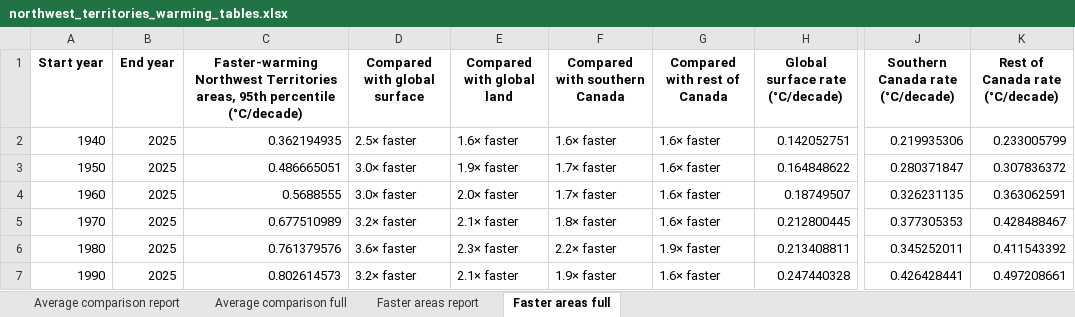
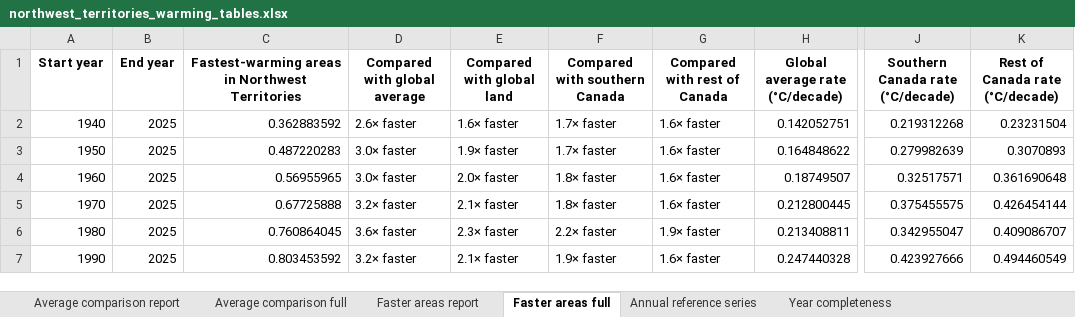
Before and after one commit to ClimateYukon/Climate_Dashboard, an Excel workbook: data/tables/northern_warming/tables/northwest_territories_warming_tables.xlsx, sheet Faster areas full, drawn as a sheet; only a part is shown, gaps mark what is left out; values as stored, in another font and other column widths than the file's, no borders; the diff names each change by its address in the sheet, - before the commit and + after, or states it on an @@ line.

```diff
--- a/data/tables/northern_warming/tables/northwest_territories_warming_tables.xlsx (sheet Faster areas full)
+++ b/data/tables/northern_warming/tables/northwest_territories_warming_tables.xlsx (sheet Faster areas full)
+sheet tab: Annual reference series
+sheet tab: Year completeness
-C1: Faster-warming Northwest Territories areas, 95th percentile (°C/decade)
+C1: Fastest-warming areas in Northwest Territories
-D1: Compared with global surface
+D1: Compared with global average
-H1: Global surface rate (°C/decade)
+H1: Global average rate (°C/decade)
-C2: 0.362194935
+C2: 0.362883592
-D2 (Compared with global average): 2.5× faster
+D2 (Compared with global average): 2.6× faster
-F2 (Compared with southern Canada): 1.6× faster
+F2 (Compared with southern Canada): 1.7× faster
-J2 (Southern Canada rate (°C/decade)): 0.219935306
+J2 (Southern Canada rate (°C/decade)): 0.219312268
-K2 (Rest of Canada rate (°C/decade)): 0.233005799
+K2 (Rest of Canada rate (°C/decade)): 0.23231504
-C3: 0.486665051
+C3: 0.487220283
-J3 (Southern Canada rate (°C/decade)): 0.280371847
+J3 (Southern Canada rate (°C/decade)): 0.279982639
-K3 (Rest of Canada rate (°C/decade)): 0.307836372
+K3 (Rest of Canada rate (°C/decade)): 0.3070893
-C4: 0.5688555
+C4: 0.56955965
-F4 (Compared with southern Canada): 1.7× faster
+F4 (Compared with southern Canada): 1.8× faster
-J4 (Southern Canada rate (°C/decade)): 0.326231135
+J4 (Southern Canada rate (°C/decade)): 0.32517571
-K4 (Rest of Canada rate (°C/decade)): 0.363062591
+K4 (Rest of Canada rate (°C/decade)): 0.361690648
-C5: 0.677510989
+C5: 0.67725888
-J5 (Southern Canada rate (°C/decade)): 0.377305353
+J5 (Southern Canada rate (°C/decade)): 0.375455575
-K5 (Rest of Canada rate (°C/decade)): 0.428488467
+K5 (Rest of Canada rate (°C/decade)): 0.426454144
-C6: 0.761379576
+C6: 0.760864045
-J6 (Southern Canada rate (°C/decade)): 0.345252011
+J6 (Southern Canada rate (°C/decade)): 0.342955047
-K6 (Rest of Canada rate (°C/decade)): 0.411543392
+K6 (Rest of Canada rate (°C/decade)): 0.409086707
-C7: 0.802614573
+C7: 0.803453592
-J7 (Southern Canada rate (°C/decade)): 0.426428441
+J7 (Southern Canada rate (°C/decade)): 0.423927666
-K7 (Rest of Canada rate (°C/decade)): 0.497208661
+K7 (Rest of Canada rate (°C/decade)): 0.494460549
```
Also changed, not shown: sheet Average comparison full, sheet Faster areas report, sheet Average comparison report, data/tables/northern_warming/tables/nunavut_warming_tables.xlsx, data/tables/northern_warming/tables/yukon_warming_tables.xlsx, 19 other files.
